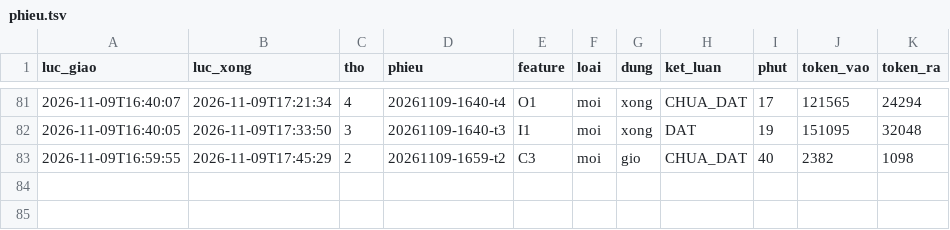
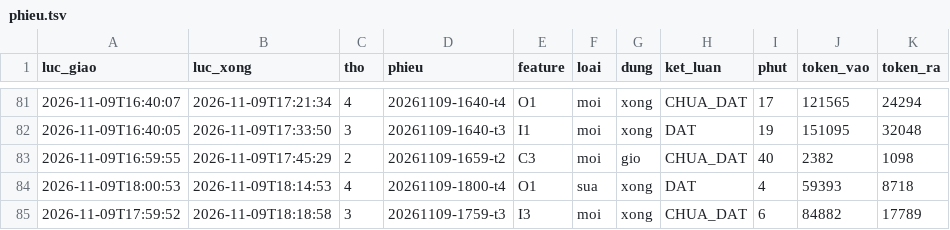
Before and after one commit to fyzdfyzd/linhx-engine, a TSV file: .canh/phieu.tsv, drawn as a sheet; only a part is shown, gaps mark what is left out; the diff names each change by its address in the sheet, - before the commit and + after, or states it on an @@ line.

Commit message:
canh: trạng thái thợ engine 2026-11-09 18:19

```diff
--- a/.canh/phieu.tsv
+++ b/.canh/phieu.tsv
+row 84: 2026-11-09T18:00:53 | 2026-11-09T18:14:53 | 4 | 20261109-1800-t4 | O1 | sua | xong | DAT | 4 | 59393 | 8718
+row 85: 2026-11-09T17:59:52 | 2026-11-09T18:18:58 | 3 | 20261109-1759-t3 | I3 | moi | xong | CHUA_DAT | 6 | 84882 | 17789
```
Also changed, not shown: 4 other files.
